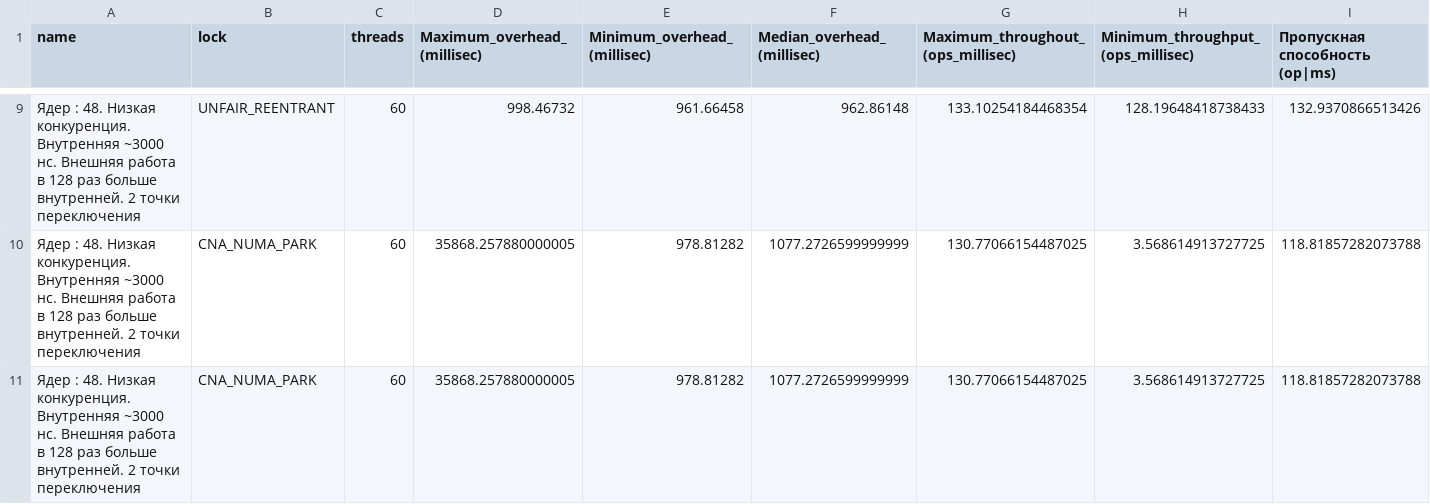
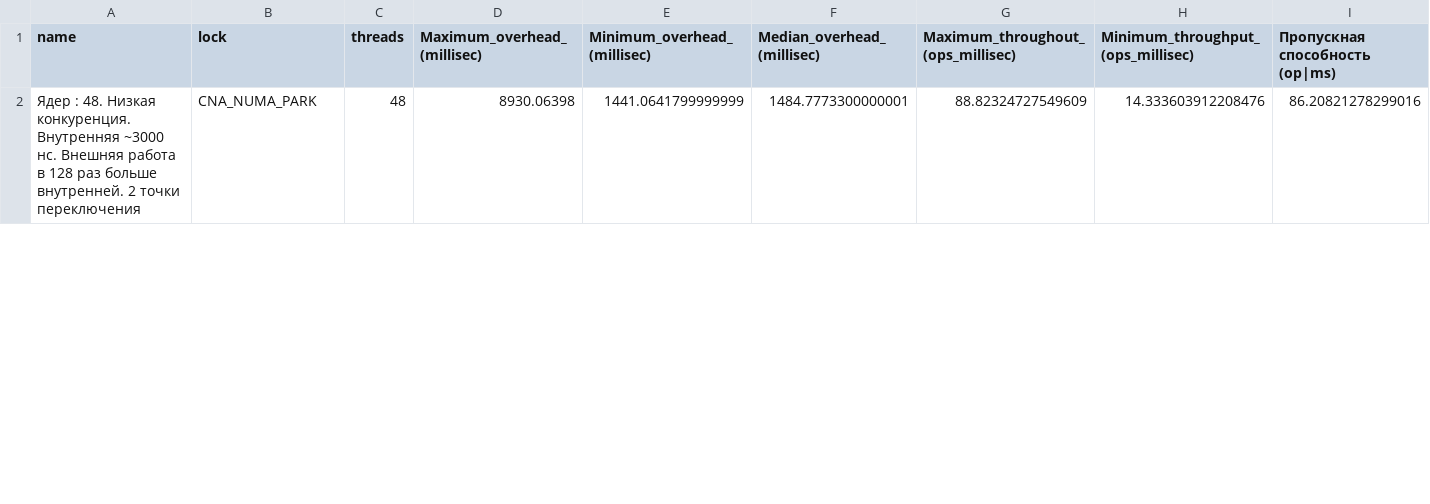
Before and after one commit to ricnorr/vthreads-numa-lock, a CSV file: results/benchmark_results.csv, drawn as a sheet; only a part is shown, gaps mark what is left out; removed rows and columns are numbered as before the commit, all else as after; rows hold the shown columns only; the diff covers the shown part only; the diff names each change by its address in the sheet, - before the commit and + after, or states it on an @@ line.

```diff
--- a/results/benchmark_results.csv
+++ b/results/benchmark_results.csv
-row 9: Ядер : 48. Низкая конкуренция. Внутренняя ~3000 нс. Внешняя работа в 128 раз больше внутренней. 2 точки переключения | UNFAIR_REENTRANT | 60 | 998.46732 | 961.66458 | 962.86148 | 133.10254184468354 | 128.19648418738433 | 132.9370866513426
-row 10: Ядер : 48. Низкая конкуренция. Внутренняя ~3000 нс. Внешняя работа в 128 раз больше внутренней. 2 точки переключения | CNA_NUMA_PARK | 60 | 35868.257880000005 | 978.81282 | 1077.2726599999999 | 130.77066154487025 | 3.568614913727725 | 118.81857282073788
-row 11: Ядер : 48. Низкая конкуренция. Внутренняя ~3000 нс. Внешняя работа в 128 раз больше внутренней. 2 точки переключения | CNA_NUMA_PARK | 60 | 35868.257880000005 | 978.81282 | 1077.2726599999999 | 130.77066154487025 | 3.568614913727725 | 118.81857282073788
+row 2: Ядер : 48. Низкая конкуренция. Внутренняя ~3000 нс. Внешняя работа в 128 раз больше внутренней. 2 точки переключения | CNA_NUMA_PARK | 48 | 8930.06398 | 1441.0641799999999 | 1484.7773300000001 | 88.82324727549609 | 14.333603912208476 | 86.20821278299016
```
Also changed, not shown: 4 added rows and 7 removed rows elsewhere in this file, 1 other file.
